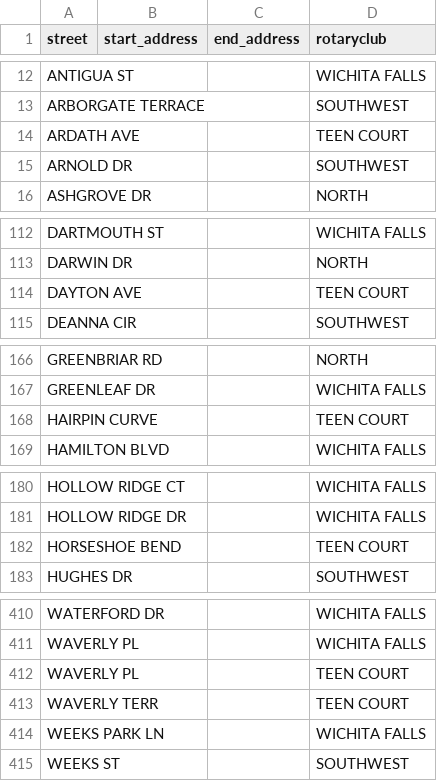
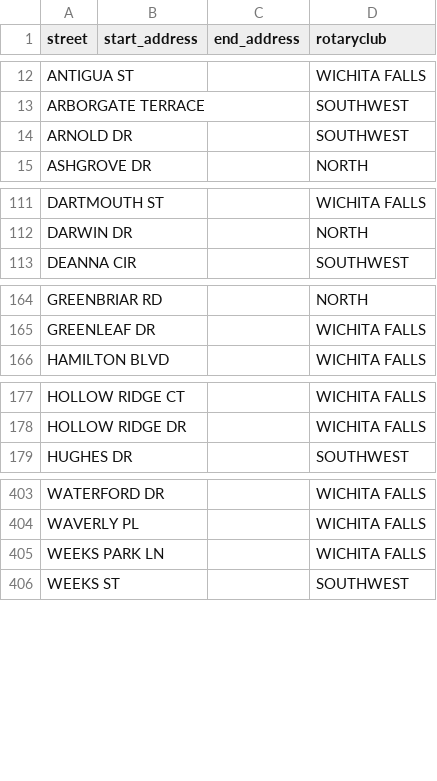
Before and after one commit to stevehaviland/rotary-address-checker, a CSV file: rotary_streets.csv, drawn as a sheet; only a part is shown, gaps mark what is left out; the diff covers the shown part only.

Commit message:
Update rotary_streets.csv

```diff
--- a/rotary_streets.csv
+++ b/rotary_streets.csv
@@ -13,3 +13,2 @@ ANTIGUA ST,,,WICHITA FALLS
 ARBORGATE TERRACE,,,SOUTHWEST
-ARDATH AVE,,,TEEN COURT
 ARNOLD DR,,,SOUTHWEST
@@ -113,3 +112,2 @@ DARTMOUTH ST,,,WICHITA FALLS
 DARWIN DR,,,NORTH
-DAYTON AVE,,,TEEN COURT
 DEANNA CIR,,,SOUTHWEST
@@ -167,3 +165,2 @@ GREENBRIAR RD,,,NORTH
 GREENLEAF DR,,,WICHITA FALLS
-HAIRPIN CURVE,,,TEEN COURT
 HAMILTON BLVD,,,WICHITA FALLS
@@ -181,3 +178,2 @@ HOLLOW RIDGE CT,,,WICHITA FALLS
 HOLLOW RIDGE DR,,,WICHITA FALLS
-HORSESHOE BEND,,,TEEN COURT
 HUGHES DR,,,SOUTHWEST
@@ -411,4 +404,2 @@ WATERFORD DR,,,WICHITA FALLS
 WAVERLY PL,,,WICHITA FALLS
-WAVERLY PL,,,TEEN COURT
-WAVERLY TERR,,,TEEN COURT
 WEEKS PARK LN,,,WICHITA FALLS
```
Also changed, not shown: 3 removed rows elsewhere in this file.
